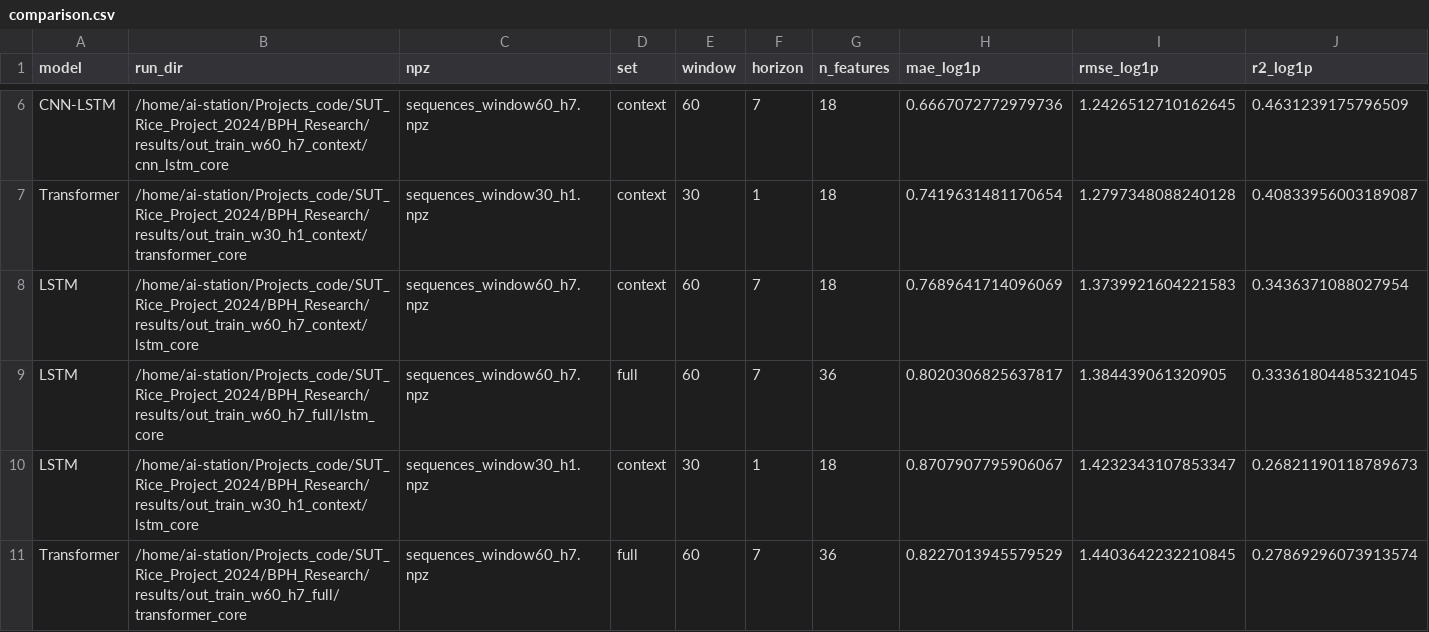
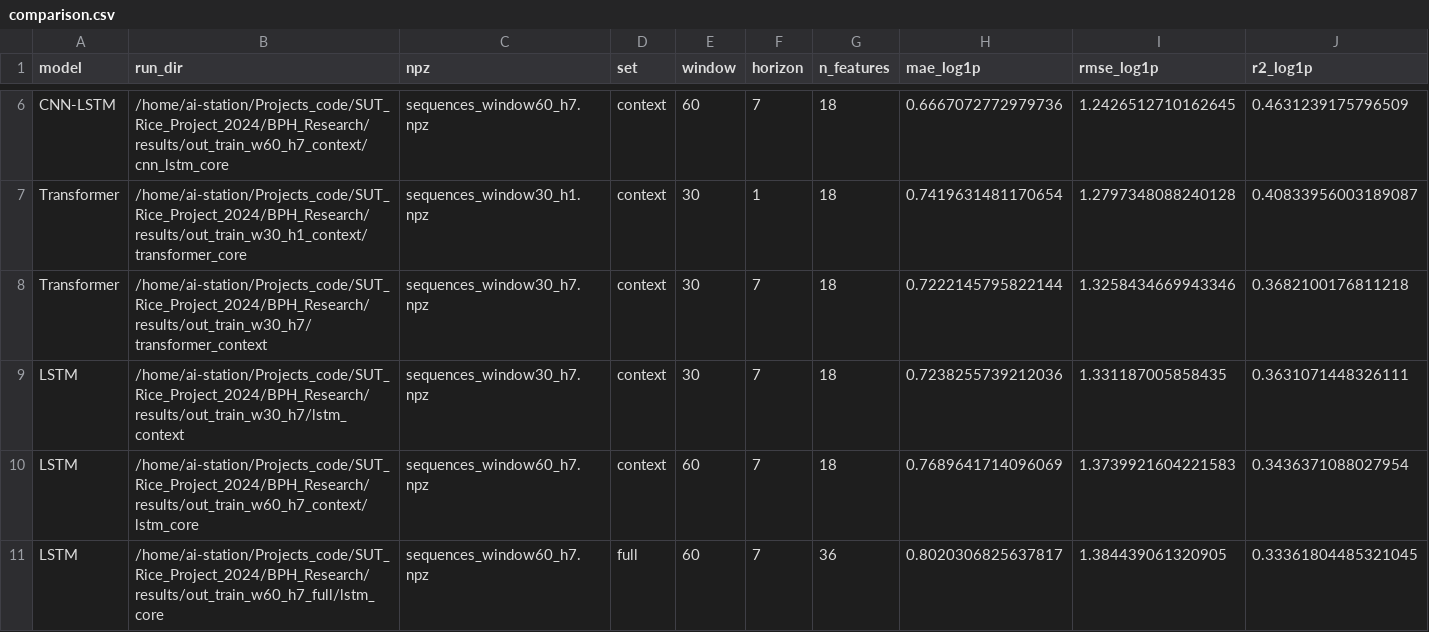
Before and after one commit to D6200763-SUT/SUT_Rice_Project_2024, a CSV file: BPH_Research/results/summary_final/comparison.csv, drawn as a sheet; only a part is shown, gaps mark what is left out; the shorter side is filled out with more unchanged rows; rows hold the shown columns only; the diff names each change by its address in the sheet, - before the commit and + after, or states it on an @@ line.

```diff
--- a/BPH_Research/results/summary_final/comparison.csv
+++ b/BPH_Research/results/summary_final/comparison.csv
+row 8: Transformer | /home/ai-station/Projects_code/SUT_Rice_Project_2024/BPH_Research/results/out_train_w30_h7/transformer_context | sequences_window30_h7.npz | context | 30 | 7 | 18 | 0.7222145795822144 | 1.3258434669943346 | 0.3682100176811218
+row 9: LSTM | /home/ai-station/Projects_code/SUT_Rice_Project_2024/BPH_Research/results/out_train_w30_h7/lstm_context | sequences_window30_h7.npz | context | 30 | 7 | 18 | 0.7238255739212036 | 1.331187005858435 | 0.3631071448326111
```
Also changed, not shown: 24 other files.
